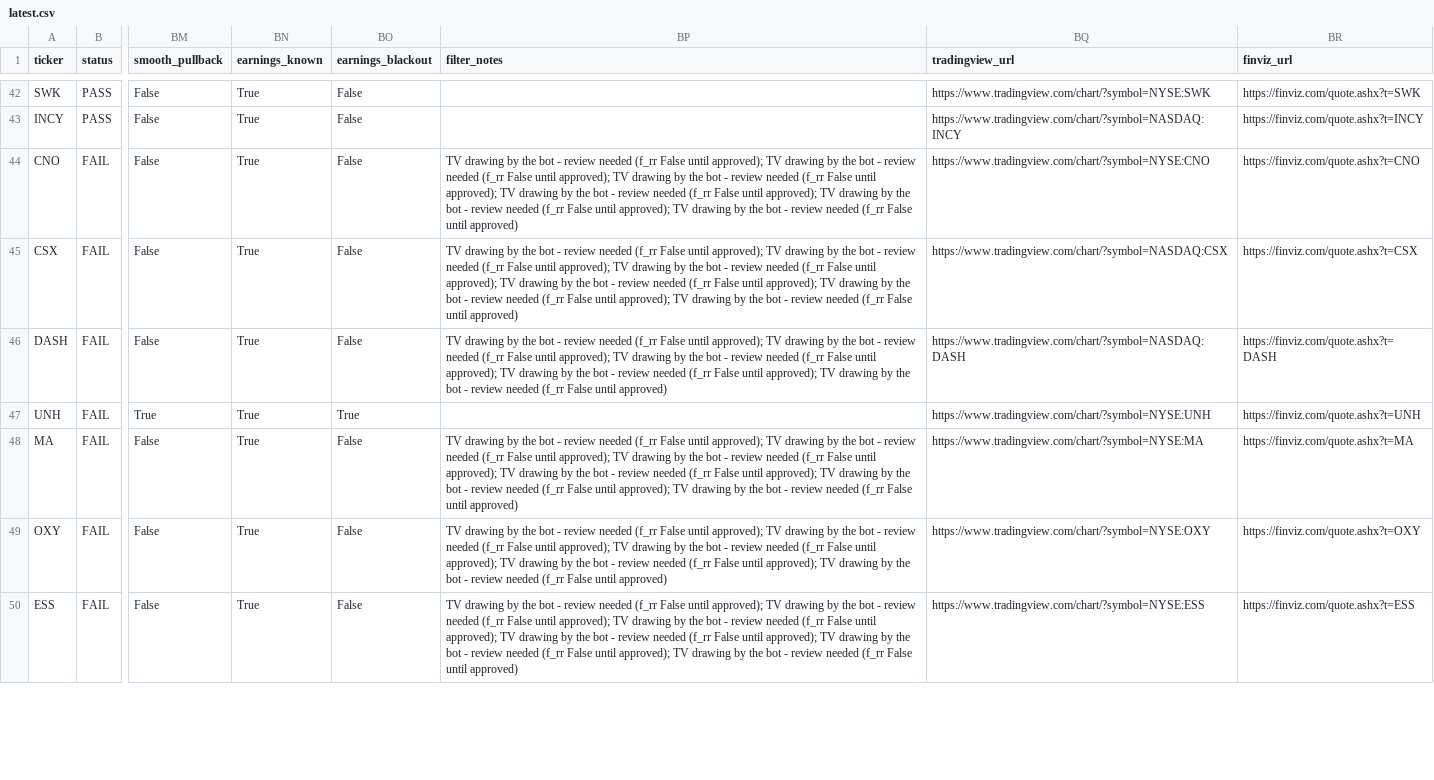
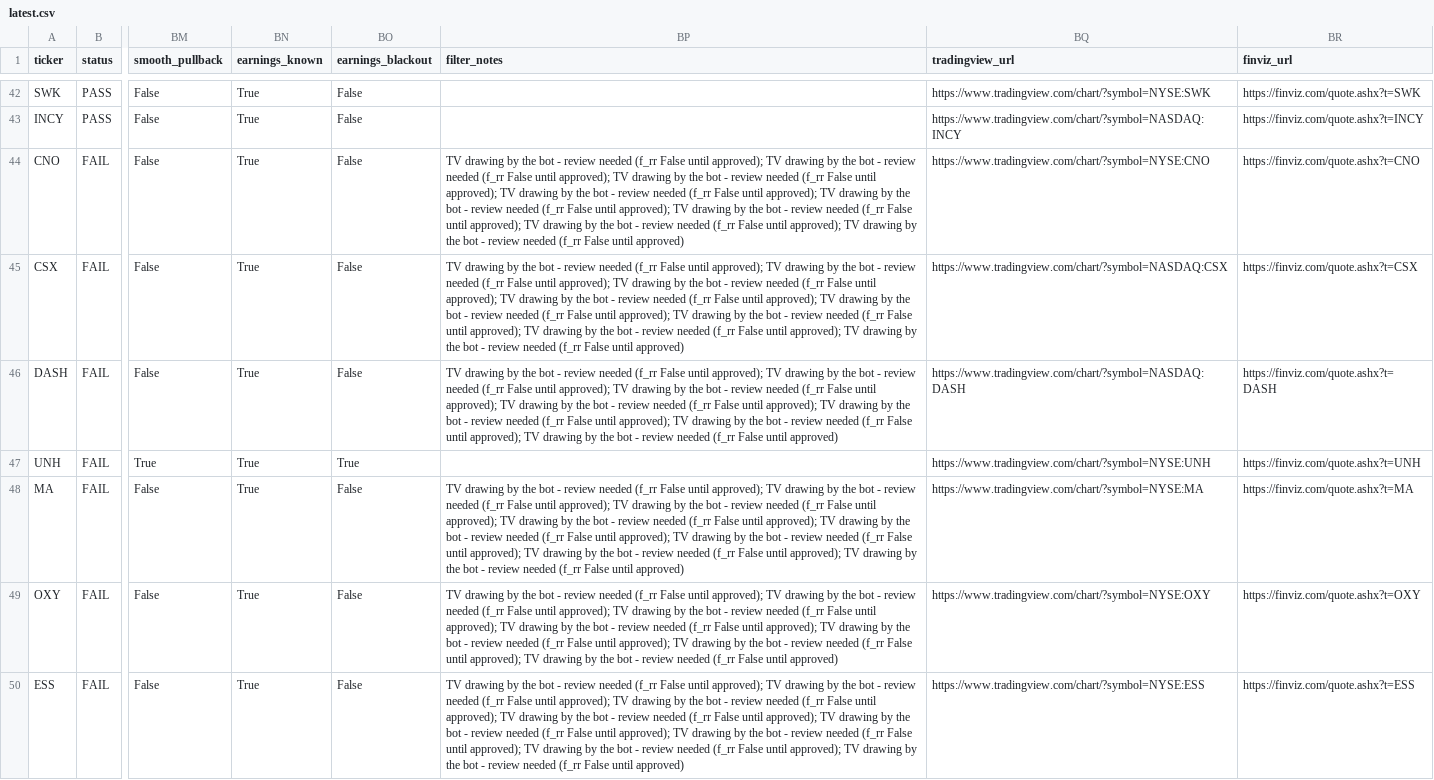
Before and after one commit to azran4u/stock-retest-scanner, a CSV file: historical-reports/latest.csv, drawn as a sheet; only a part is shown, gaps mark what is left out; the diff covers the shown part only; the diff names each change by its address in the sheet, - before the commit and + after, or states it on an @@ line.

```diff
--- a/historical-reports/latest.csv
+++ b/historical-reports/latest.csv
-BP44:BP45 (filter_notes): …False until approved)
+BP44:BP45 (filter_notes): …False until approved); TV drawing by the bot - review needed (f_rr False until approved); TV drawing by the bot - review needed (f_rr False until approved)
-BP46 (filter_notes): …False until approved)
+BP46 (filter_notes): …False until approved); TV drawing by the bot - review needed (f_rr False until approved); TV drawing by the bot - review needed (f_rr False until approved)
-BP48 (filter_notes): …False until approved)
+BP48 (filter_notes): …False until approved); TV drawing by the bot - review needed (f_rr False until approved); TV drawing by the bot - review needed (f_rr False until approved)
-BP49 (filter_notes): …False until approved)
+BP49 (filter_notes): …False until approved); TV drawing by the bot - review needed (f_rr False until approved); TV drawing by the bot - review needed (f_rr False until approved)
-BP50 (filter_notes): …False until approved)
+BP50 (filter_notes): …False until approved); TV drawing by the bot - review needed (f_rr False until approved); TV drawing by the bot - review needed (f_rr False until approved)
```
Also changed, not shown: 68 edited cells elsewhere in this file, historical-reports/2026-10-05.csv, 15 other files.
